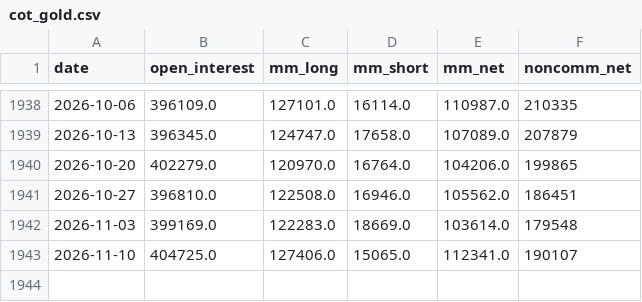
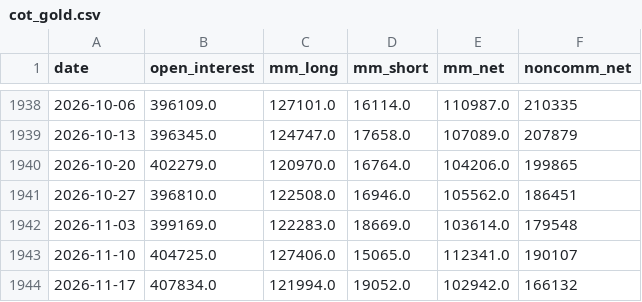
Before and after one commit to anandtpatel/GLD-data, a CSV file: data/cot_gold.csv, drawn as a sheet; only a part is shown, gaps mark what is left out.

```diff
--- a/data/cot_gold.csv
+++ b/data/cot_gold.csv
@@ -1943 +1943,2 @@ date,open_interest,mm_long,mm_short,mm_net,noncomm_net
 2026-11-10,404725.0,127406.0,15065.0,112341.0,190107
+2026-11-17,407834.0,121994.0,19052.0,102942.0,166132
```
Also changed, not shown: data/fed_odds.csv, data/gld_holdings.csv, 2 other files.
